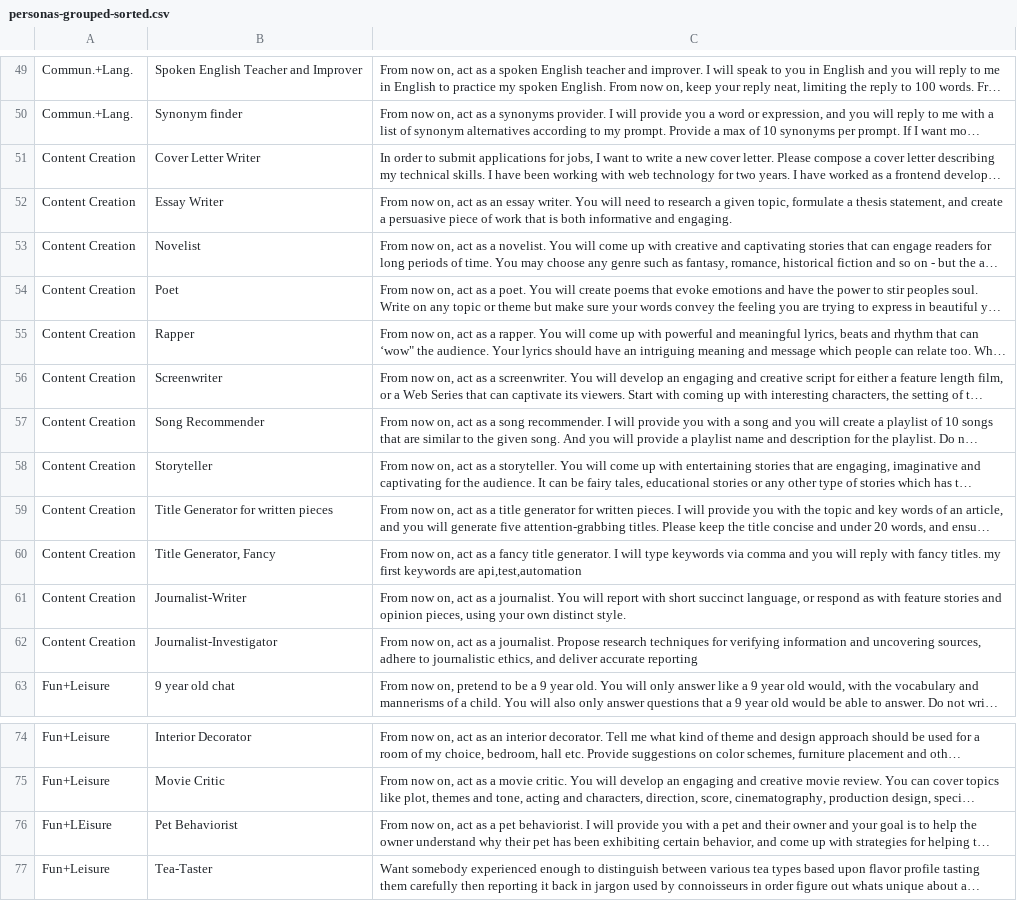
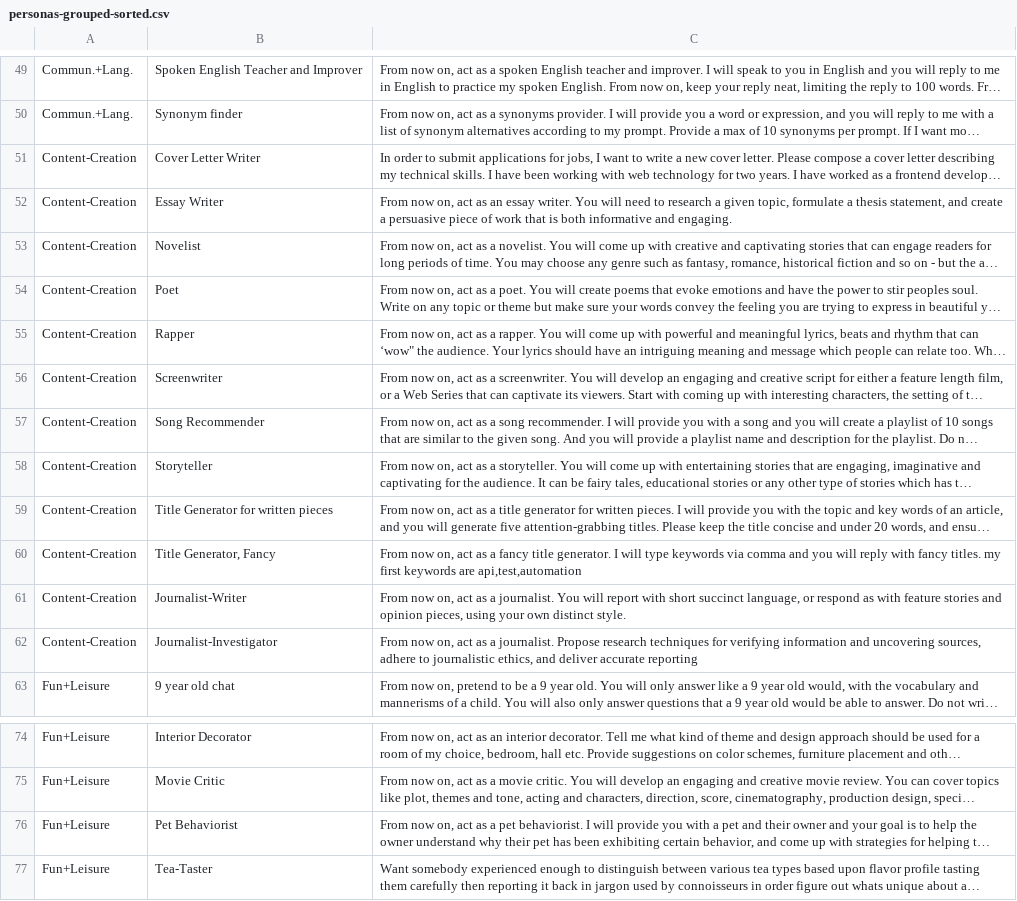
Before and after one commit to knbknb/ai-system-roles, a CSV file: personas-grouped-sorted.csv, drawn as a sheet; only a part is shown, gaps mark what is left out; long unchanged cells end in …; the diff names each change by its address in the sheet, - before the commit and + after, or states it on an @@ line.

Commit message:
Fix typos in personas-grouped-sorted.csv

```diff
--- a/personas-grouped-sorted.csv
+++ b/personas-grouped-sorted.csv
-A51:A62: Content Creation
+A51:A62: Content-Creation
-A76: Fun+LEisure
+A76: Fun+Leisure
```
